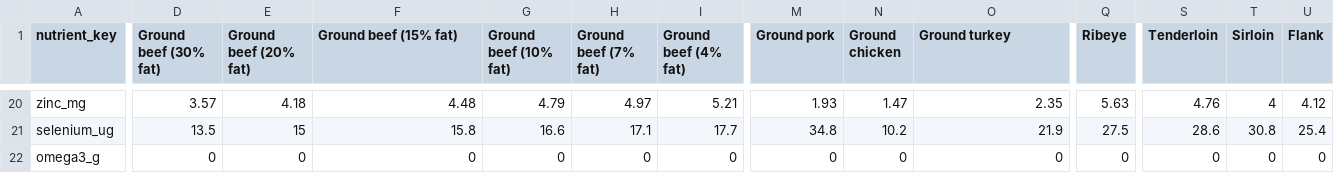
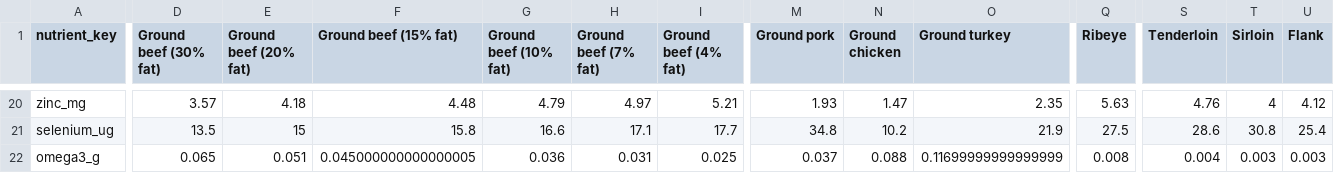
Before and after one commit to ajyyuan/source-nutrition, a CSV file: data/canon/source-canon-v1.micronutrient-matrix-values.csv, drawn as a sheet; only a part is shown, gaps mark what is left out; the diff covers the shown part only; the diff names each change by its address in the sheet, - before the commit and + after, or states it on an @@ line.

```diff
--- a/data/canon/source-canon-v1.micronutrient-matrix-values.csv
+++ b/data/canon/source-canon-v1.micronutrient-matrix-values.csv
-D22 (Ground beef (30% fat)): 0
+D22 (Ground beef (30% fat)): 0.065
-E22 (Ground beef (20% fat)): 0
+E22 (Ground beef (20% fat)): 0.051
-F22 (Ground beef (15% fat)): 0
+F22 (Ground beef (15% fat)): 0.045000000000000005
-G22 (Ground beef (10% fat)): 0
+G22 (Ground beef (10% fat)): 0.036
-H22 (Ground beef (7% fat)): 0
+H22 (Ground beef (7% fat)): 0.031
-I22 (Ground beef (4% fat)): 0
+I22 (Ground beef (4% fat)): 0.025
-M22 (Ground pork): 0
+M22 (Ground pork): 0.037
-N22 (Ground chicken): 0
+N22 (Ground chicken): 0.088
-O22 (Ground turkey): 0
+O22 (Ground turkey): 0.11699999999999999
-Q22 (Ribeye): 0
+Q22 (Ribeye): 0.008
-S22 (Tenderloin): 0
+S22 (Tenderloin): 0.004
-T22 (Sirloin): 0
+T22 (Sirloin): 0.003
-U22 (Flank): 0
+U22 (Flank): 0.003
```
Also changed, not shown: 114 edited cells elsewhere in this file, data/canon/source-canon-v1.micronutrient-coverage.csv, data/canon/source-canon-v1.micronutrient-matrix-status.csv, 11 other files.
